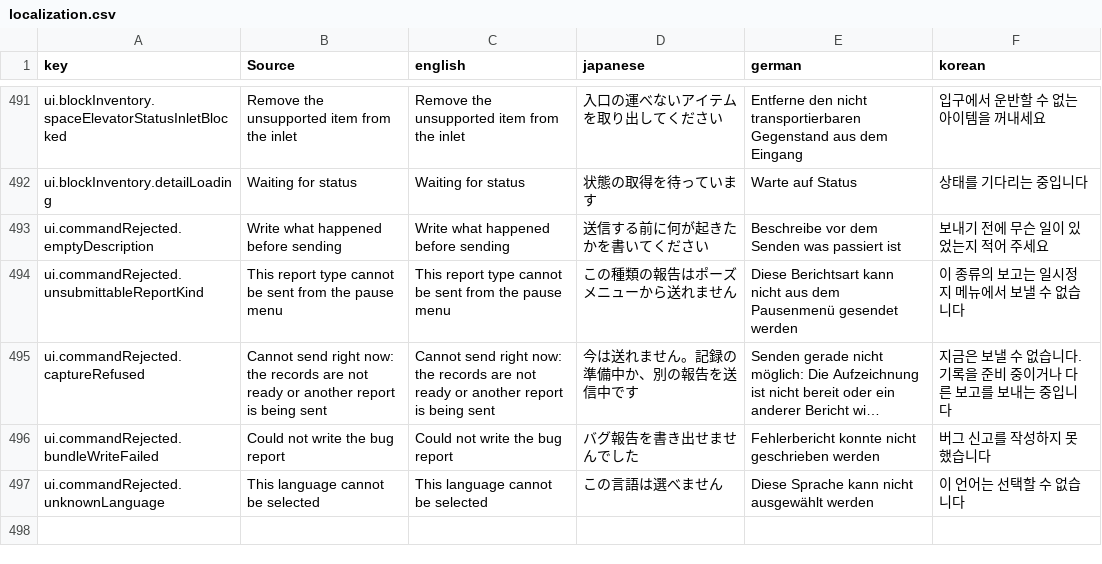
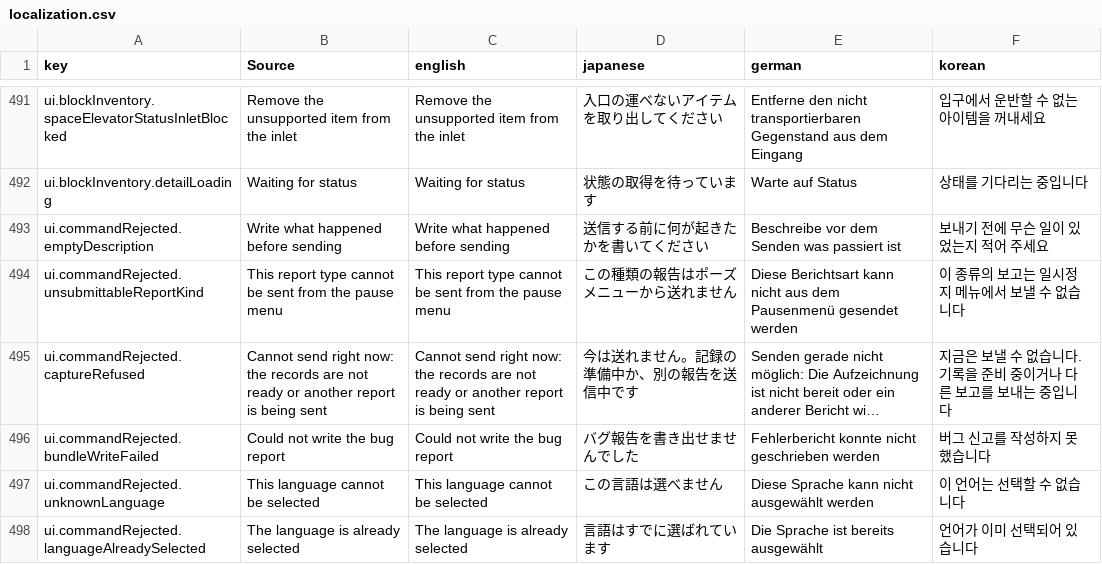
Before and after one commit to moorestech/moorestech, a CSV file: Localization/localization.csv, drawn as a sheet; only a part is shown, gaps mark what is left out; long unchanged cells end in …; the diff names each change by its address in the sheet, - before the commit and + after, or states it on an @@ line.

```diff
--- a/Localization/localization.csv
+++ b/Localization/localization.csv
+row 498: ui.commandRejected.languageAlreadySelected | The language is already selected | The language is already selected | 言語はすでに選ばれています | Die Sprache ist bereits ausgewählt | 언어가 이미 선택되어 있습니다
```
Also changed, not shown: 15 other files.
